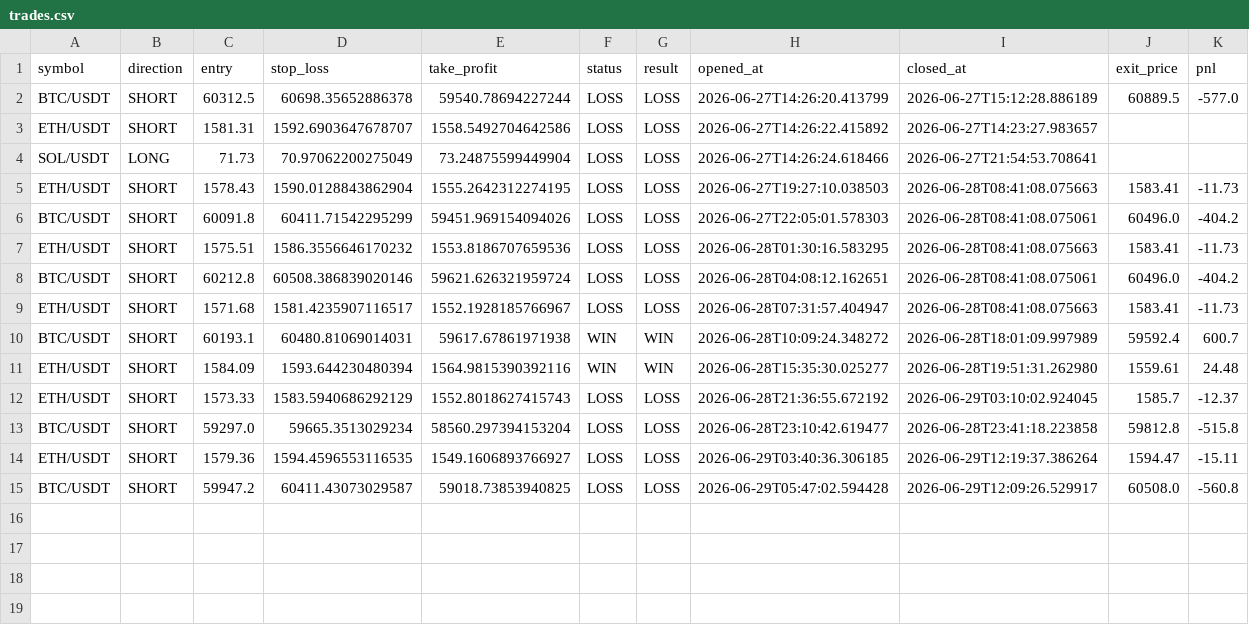
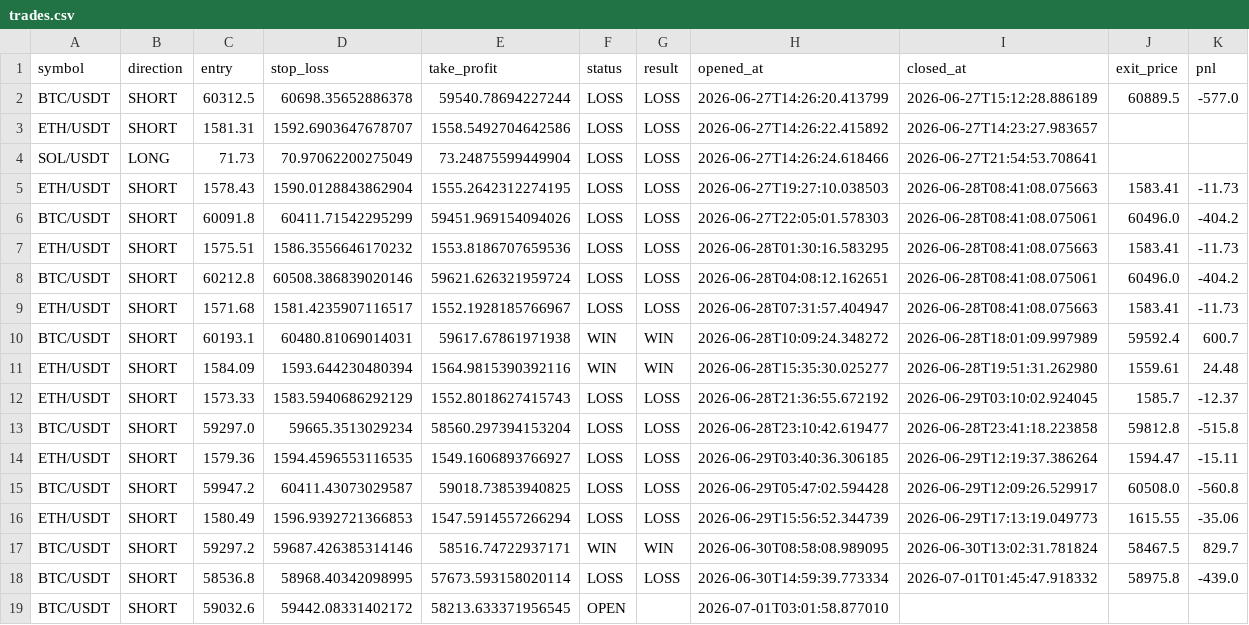
Before and after one commit to jenyademchenko35-web/AITradingAgent, a CSV file: trades.csv, drawn as a sheet; the diff names each change by its address in the sheet, - before the commit and + after, or states it on an @@ line.

```diff
--- a/trades.csv
+++ b/trades.csv
+row 16: ETH/USDT | SHORT | 1580.49 | 1596.9392721366853 | 1547.5914557266294 | LOSS | LOSS | 2026-06-29T15:56:52.344739 | 2026-06-29T17:13:19.049773 | 1615.55 | -35.06
+row 17: BTC/USDT | SHORT | 59297.2 | 59687.426385314146 | 58516.74722937171 | WIN | WIN | 2026-06-30T08:58:08.989095 | 2026-06-30T13:02:31.781824 | 58467.5 | 829.7
+row 18: BTC/USDT | SHORT | 58536.8 | 58968.40342098995 | 57673.593158020114 | LOSS | LOSS | 2026-06-30T14:59:39.773334 | 2026-07-01T01:45:47.918332 | 58975.8 | -439.0
+row 19: BTC/USDT | SHORT | 59032.6 | 59442.08331402172 | 58213.633371956545 | OPEN |  | 2026-07-01T03:01:58.877010
```
Also changed, not shown: backtest_trades.csv, setup_history_v3.csv, 9 other files.
